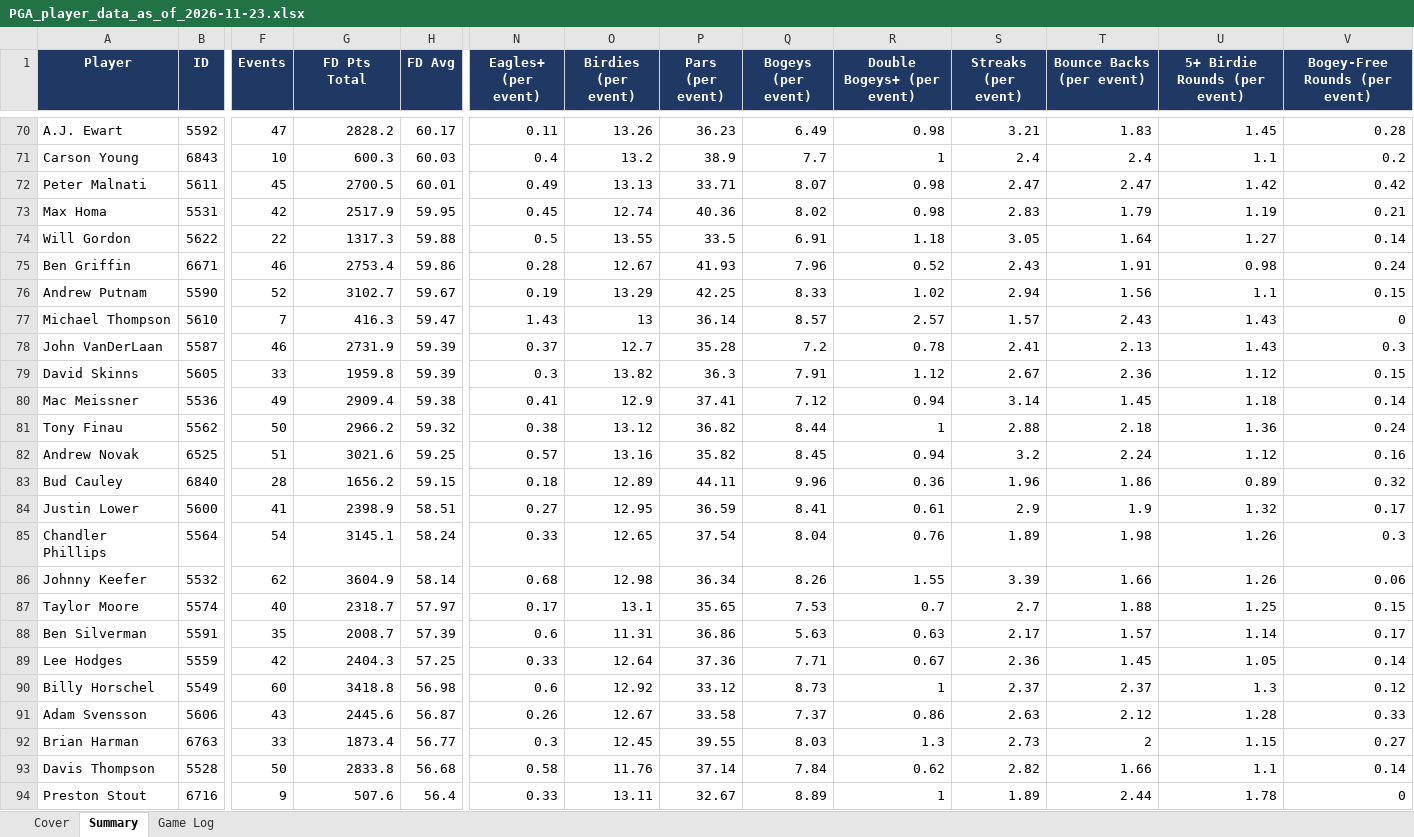
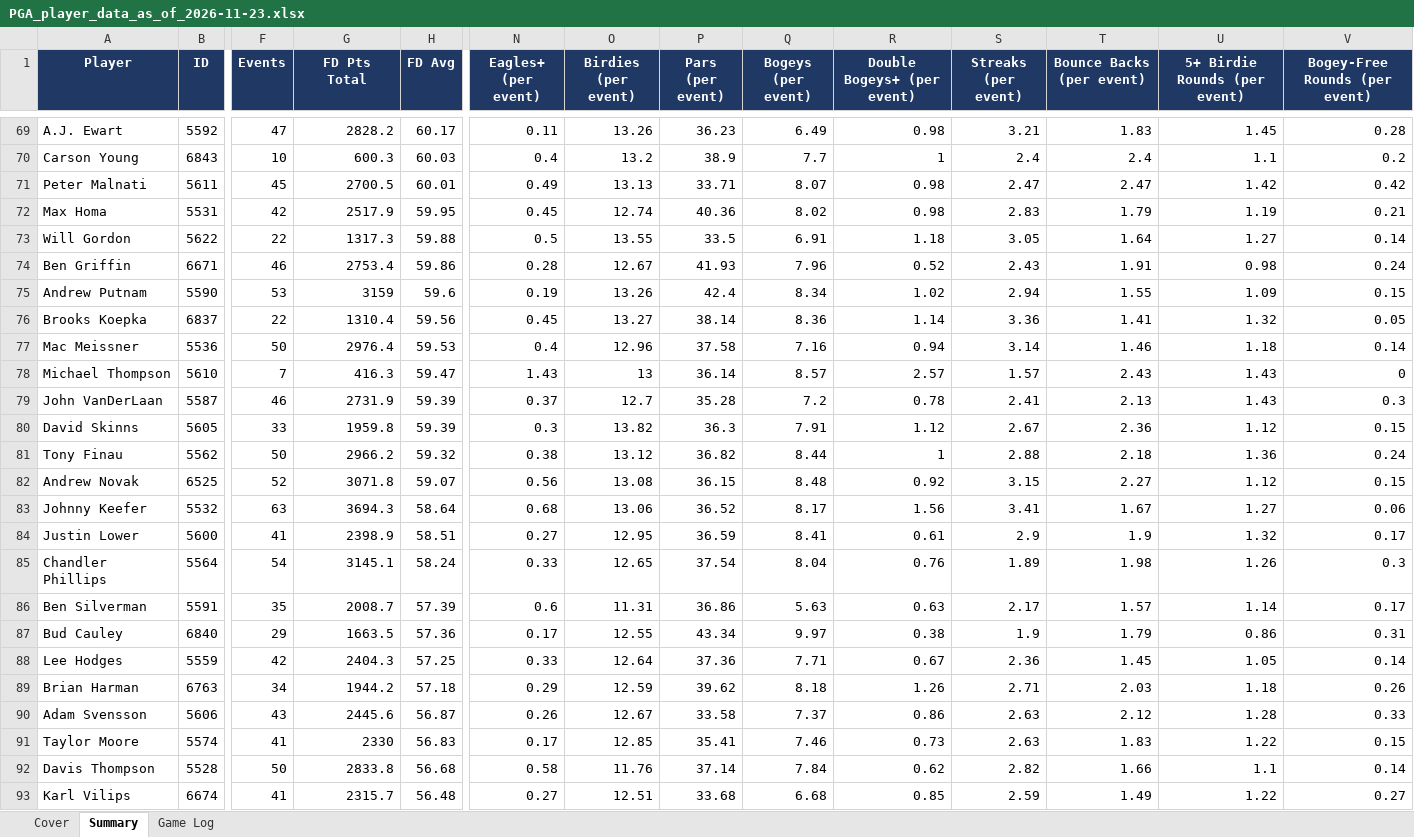
Before and after one commit to xtheredshirtx/fanduel-player-data, an Excel workbook: PGA/PGA_player_data_as_of_2026-11-23.xlsx, sheet Summary, drawn as a sheet; only a part is shown, gaps mark what is left out; the shorter side is filled out with more unchanged rows; values as stored, in another font and other column widths than the file's, no borders; removed rows and columns are numbered as before the commit, all else as after; rows hold the shown columns only; the diff covers the shown part only; the diff names each change by its address in the sheet, - before the commit and + after, or states it on an @@ line.

```diff
--- a/PGA/PGA_player_data_as_of_2026-11-23.xlsx (sheet Summary)
+++ b/PGA/PGA_player_data_as_of_2026-11-23.xlsx (sheet Summary)
-F75 (Events): 52
+F75 (Events): 53
-G75 (FD Pts Total): 3102.7
+G75 (FD Pts Total): 3159
-H75 (FD Avg): 59.67
+H75 (FD Avg): 59.6
-O75 (Birdies (per event)): 13.29
+O75 (Birdies (per event)): 13.26
-P75 (Pars (per event)): 42.25
+P75 (Pars (per event)): 42.4
-Q75 (Bogeys (per event)): 8.33
+Q75 (Bogeys (per event)): 8.34
-T75 (Bounce Backs (per event)): 1.56
+T75 (Bounce Backs (per event)): 1.55
-U75 (5+ Birdie Rounds (per event)): 1.1
+U75 (5+ Birdie Rounds (per event)): 1.09
+row 76: Brooks Koepka | 6837 | 22 | 1310.4 | 59.56 | 0.45 | 13.27 | 38.14 | 8.36 | 1.14 | 3.36 | 1.41 | 1.32 | 0.05
+row 77: Mac Meissner | 5536 | 50 | 2976.4 | 59.53 | 0.4 | 12.96 | 37.58 | 7.16 | 0.94 | 3.14 | 1.46 | 1.18 | 0.14
-row 80: Mac Meissner | 5536 | 49 | 2909.4 | 59.38 | 0.41 | 12.9 | 37.41 | 7.12 | 0.94 | 3.14 | 1.45 | 1.18 | 0.14
-F82 (Events): 51
+F82 (Events): 52
-G82 (FD Pts Total): 3021.6
+G82 (FD Pts Total): 3071.8
-H82 (FD Avg): 59.25
+H82 (FD Avg): 59.07
-N82 (Eagles+ (per event)): 0.57
+N82 (Eagles+ (per event)): 0.56
-O82 (Birdies (per event)): 13.16
+O82 (Birdies (per event)): 13.08
-P82 (Pars (per event)): 35.82
+P82 (Pars (per event)): 36.15
-Q82 (Bogeys (per event)): 8.45
+Q82 (Bogeys (per event)): 8.48
-R82 (Double Bogeys+ (per event)): 0.94
+R82 (Double Bogeys+ (per event)): 0.92
-S82 (Streaks (per event)): 3.2
+S82 (Streaks (per event)): 3.15
-T82 (Bounce Backs (per event)): 2.24
+T82 (Bounce Backs (per event)): 2.27
-V82 (Bogey-Free Rounds (per event)): 0.16
+V82 (Bogey-Free Rounds (per event)): 0.15
-row 83: Bud Cauley | 6840 | 28 | 1656.2 | 59.15 | 0.18 | 12.89 | 44.11 | 9.96 | 0.36 | 1.96 | 1.86 | 0.89 | 0.32
+row 83: Johnny Keefer | 5532 | 63 | 3694.3 | 58.64 | 0.68 | 13.06 | 36.52 | 8.17 | 1.56 | 3.41 | 1.67 | 1.27 | 0.06
-row 86: Johnny Keefer | 5532 | 62 | 3604.9 | 58.14 | 0.68 | 12.98 | 36.34 | 8.26 | 1.55 | 3.39 | 1.66 | 1.26 | 0.06
-row 87: Taylor Moore | 5574 | 40 | 2318.7 | 57.97 | 0.17 | 13.1 | 35.65 | 7.53 | 0.7 | 2.7 | 1.88 | 1.25 | 0.15
+row 87: Bud Cauley | 6840 | 29 | 1663.5 | 57.36 | 0.17 | 12.55 | 43.34 | 9.97 | 0.38 | 1.9 | 1.79 | 0.86 | 0.31
-row 90: Billy Horschel | 5549 | 60 | 3418.8 | 56.98 | 0.6 | 12.92 | 33.12 | 8.73 | 1 | 2.37 | 2.37 | 1.3 | 0.12
+row 89: Brian Harman | 6763 | 34 | 1944.2 | 57.18 | 0.29 | 12.59 | 39.62 | 8.18 | 1.26 | 2.71 | 2.03 | 1.18 | 0.26
-row 92: Brian Harman | 6763 | 33 | 1873.4 | 56.77 | 0.3 | 12.45 | 39.55 | 8.03 | 1.3 | 2.73 | 2 | 1.15 | 0.27
+row 91: Taylor Moore | 5574 | 41 | 2330 | 56.83 | 0.17 | 12.85 | 35.41 | 7.46 | 0.73 | 2.63 | 1.83 | 1.22 | 0.15
+row 93: Karl Vilips | 6674 | 41 | 2315.7 | 56.48 | 0.27 | 12.51 | 33.68 | 6.68 | 0.85 | 2.59 | 1.49 | 1.22 | 0.27
```
Also changed, not shown: 34 added rows, 35 removed rows and 112 edited cells elsewhere in this sheet, sheet Game Log, sheet Cover, NASCAR/NASCAR_player_data_as_of_2026-11-23.xlsx, NFL/NFL_player_data_as_of_2026-11-23.xlsx, 10 other files.
